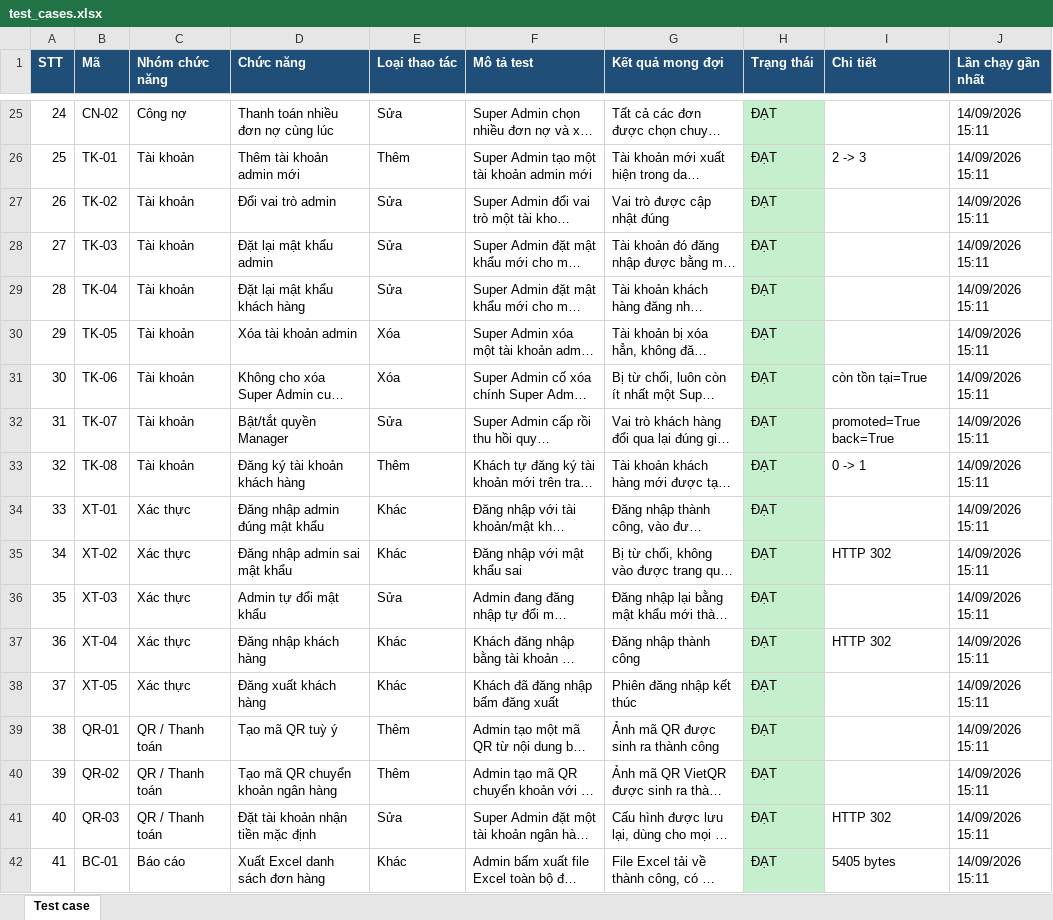
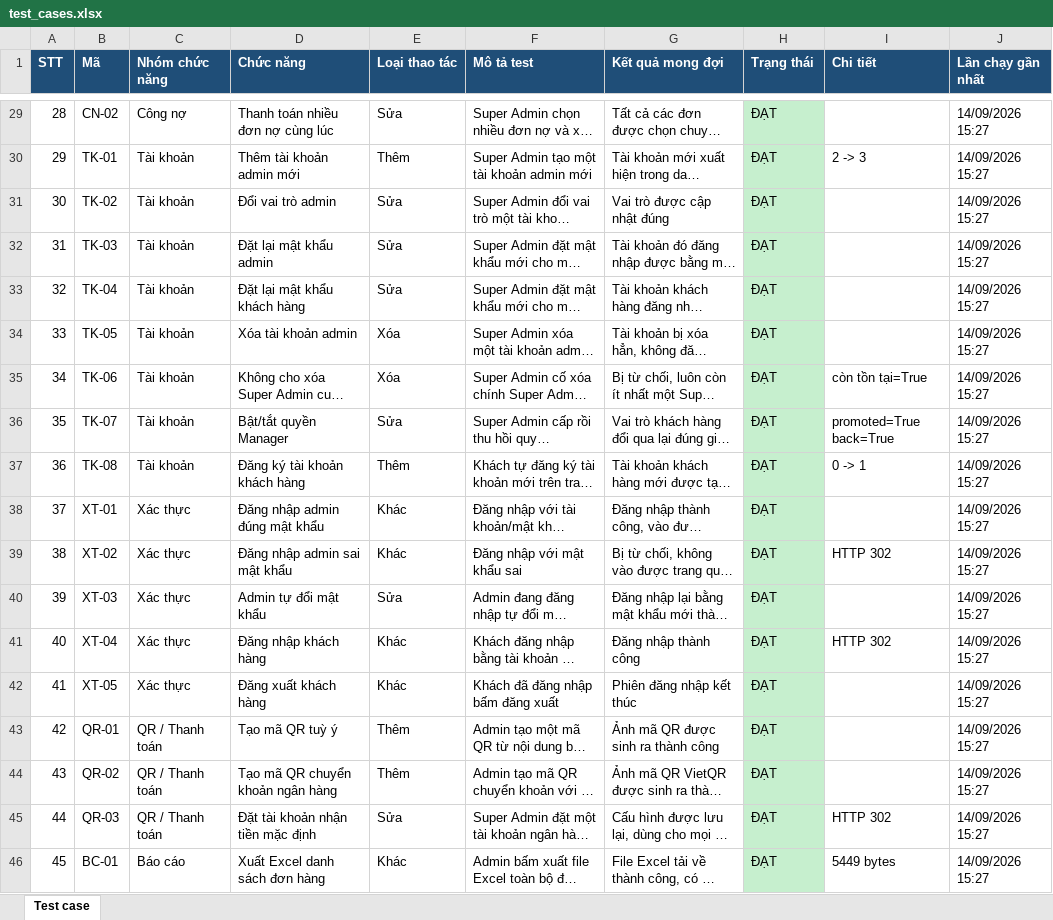
Before and after one commit to nghuuhieu1903/quan-co-bong, an Excel workbook: Test case/test_cases.xlsx, sheet Test case, drawn as a sheet; only a part is shown, gaps mark what is left out; long unchanged cells end in …; values as stored, in another font and other column widths than the file's, no borders; addresses are those after the commit; the diff covers the shown part only; the diff names each change by its address in the sheet, - before the commit and + after, or states it on an @@ line.

```diff
--- a/Test case/test_cases.xlsx (sheet Test case)
+++ b/Test case/test_cases.xlsx (sheet Test case)
@@ column A (STT) renumbered from row 11 down @@
-J29:J46 (Lần chạy gần nhất): 14/09/2026 15:11
+J29:J46 (Lần chạy gần nhất): 14/09/2026 15:27
-I46 (Chi tiết): 5405 bytes
+I46 (Chi tiết): 5449 bytes
```
Also changed, not shown: 4 added rows and 25 edited cells elsewhere in this sheet, 5 other files.
